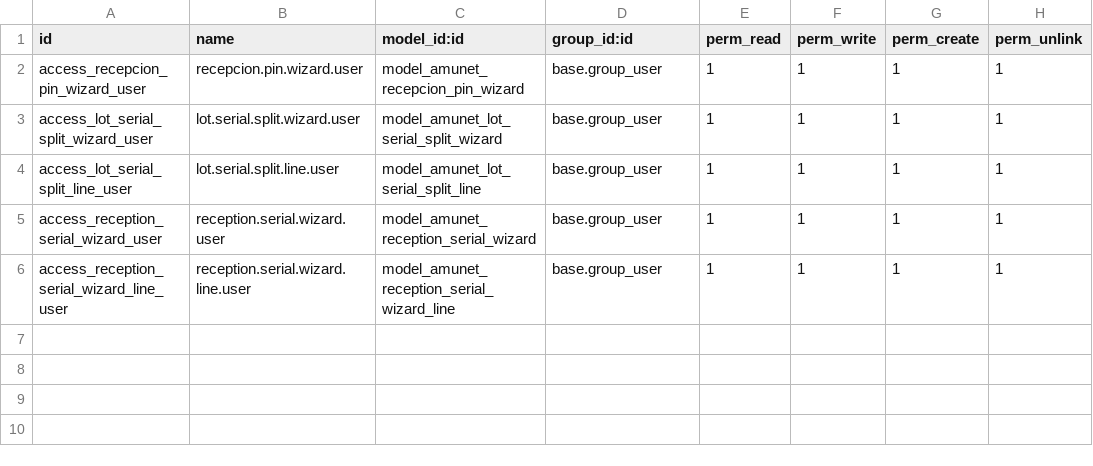
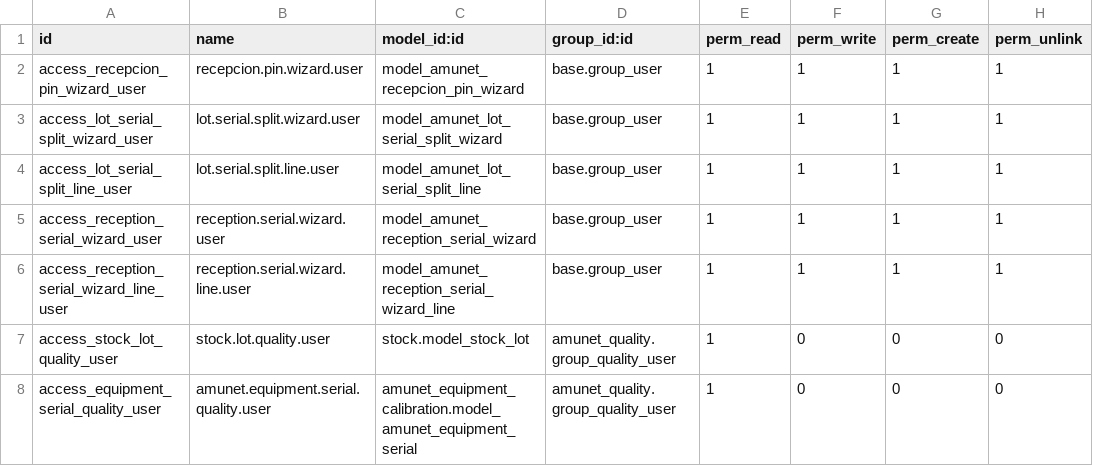
Before and after one commit to feruap/odoo-iso, a CSV file: addons/amunet_recepcion_materiales/security/ir.model.access.csv, drawn as a sheet; the diff names each change by its address in the sheet, - before the commit and + after, or states it on an @@ line.

```diff
--- a/addons/amunet_recepcion_materiales/security/ir.model.access.csv
+++ b/addons/amunet_recepcion_materiales/security/ir.model.access.csv
+row 7: access_stock_lot_quality_user | stock.lot.quality.user | stock.model_stock_lot | amunet_quality.group_quality_user | 1 | 0 | 0 | 0
+row 8: access_equipment_serial_quality_user | amunet.equipment.serial.quality.user | amunet_equipment_calibration.model_amunet_equipment_serial | amunet_quality.group_quality_user | 1 | 0 | 0 | 0
```
Also changed, not shown: 3 other files.
